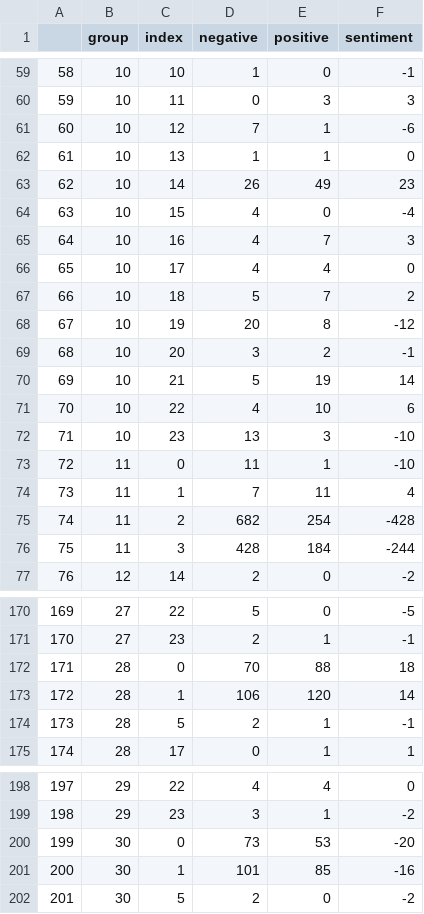
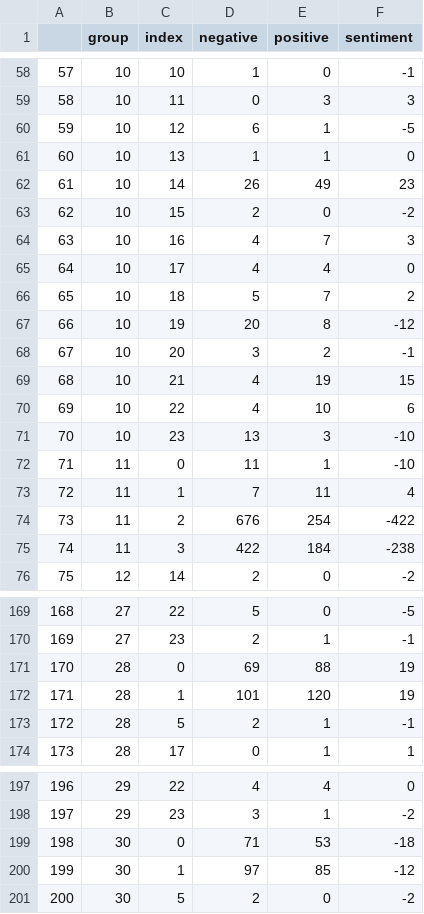
Before and after one commit to moorbra/metoo, a CSV file: data/MeToo/analysis/metoo_tweet_sentiment.csv, drawn as a sheet; only a part is shown, gaps mark what is left out; addresses are those after the commit; the diff covers the shown part only; the diff names each change by its address in the sheet, - before the commit and + after, or states it on an @@ line.

```diff
--- a/data/MeToo/analysis/metoo_tweet_sentiment.csv
+++ b/data/MeToo/analysis/metoo_tweet_sentiment.csv
@@ column A renumbered from row 17 down @@
-D60 (negative): 7
+D60 (negative): 6
-F60 (sentiment): -6
+F60 (sentiment): -5
-D63 (negative): 4
+D63 (negative): 2
-F63 (sentiment): -4
+F63 (sentiment): -2
-D69 (negative): 5
+D69 (negative): 4
-F69 (sentiment): 14
+F69 (sentiment): 15
-D74 (negative): 682
+D74 (negative): 676
-F74 (sentiment): -428
+F74 (sentiment): -422
-D75 (negative): 428
+D75 (negative): 422
-F75 (sentiment): -244
+F75 (sentiment): -238
-D171 (negative): 70
+D171 (negative): 69
-F171 (sentiment): 18
+F171 (sentiment): 19
-D172 (negative): 106
+D172 (negative): 101
-F172 (sentiment): 14
+F172 (sentiment): 19
-D199 (negative): 73
+D199 (negative): 71
-F199 (sentiment): -20
+F199 (sentiment): -18
-D200 (negative): 101
+D200 (negative): 97
-F200 (sentiment): -16
+F200 (sentiment): -12
```
Also changed, not shown: 1 removed row and 30 edited cells elsewhere in this file, data/MeToo/analysis/metoo_tweet_term_frequency.csv, 32 other files.
